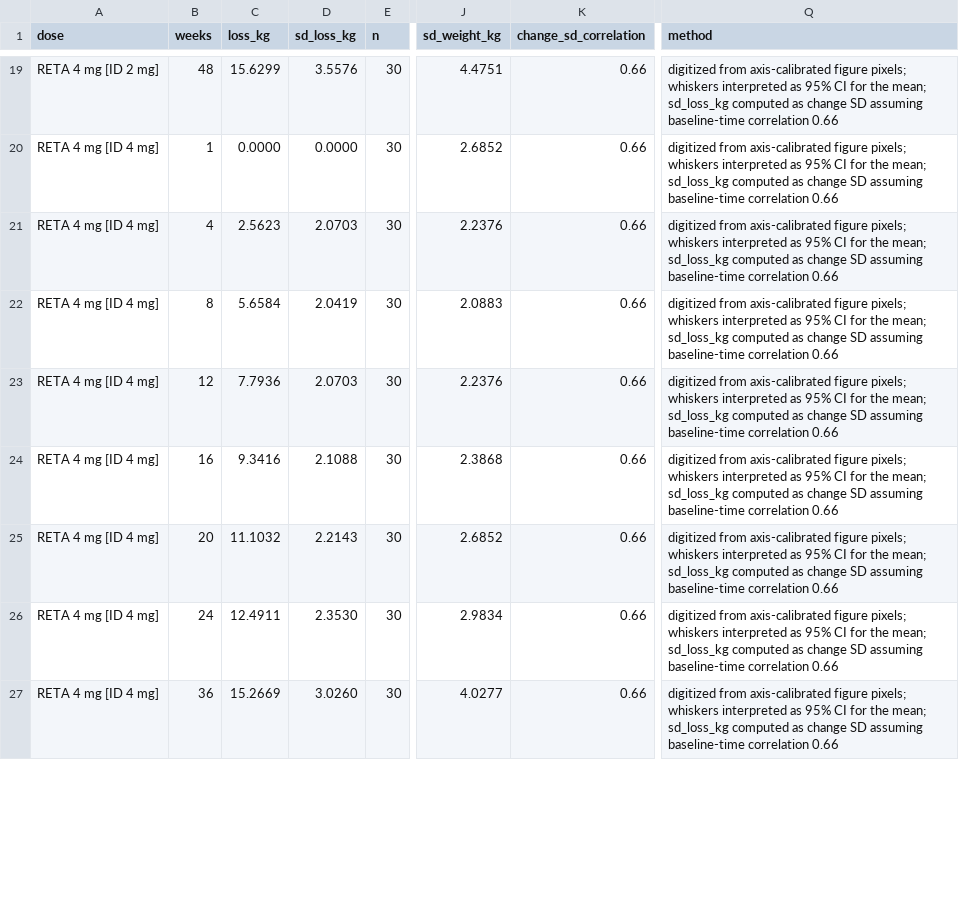
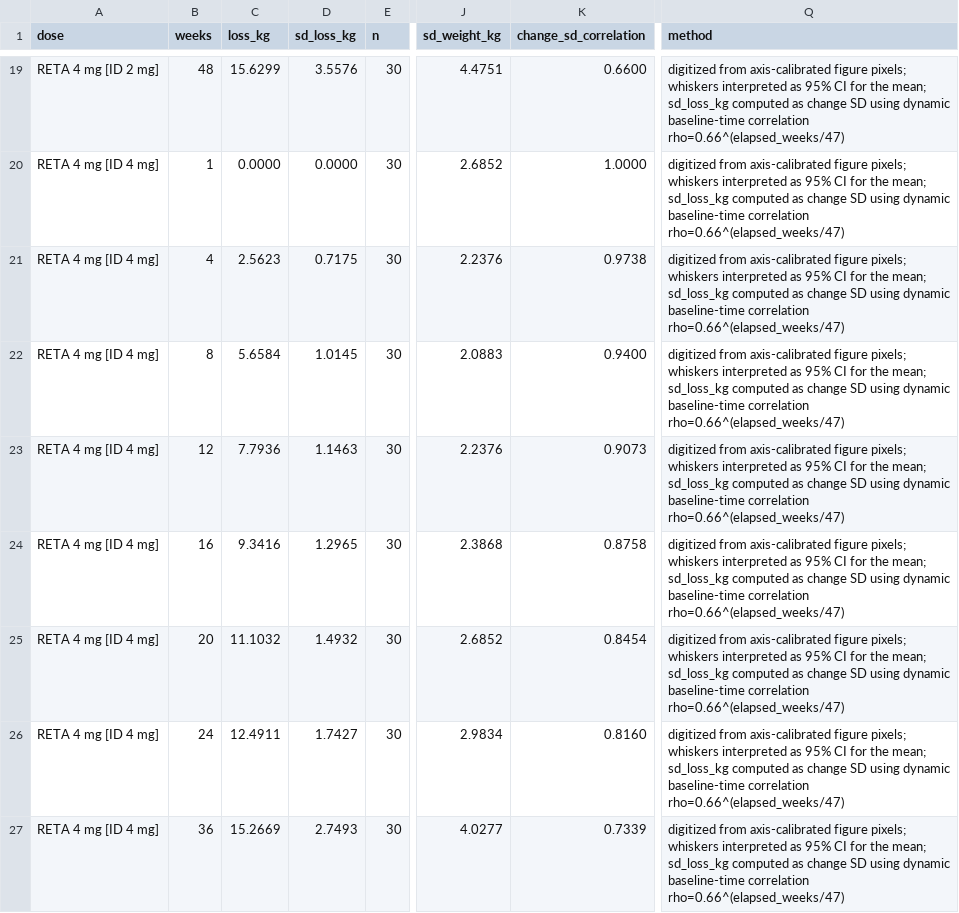
Before and after one commit to MichelNivard/GLP-1-chatter, a CSV file: trial-data/trial-reta.csv, drawn as a sheet; only a part is shown, gaps mark what is left out; the diff covers the shown part only; the diff names each change by its address in the sheet, - before the commit and + after, or states it on an @@ line.

```diff
--- a/trial-data/trial-reta.csv
+++ b/trial-data/trial-reta.csv
-K19 (change_sd_correlation): 0.66
+K19 (change_sd_correlation): 0.6600
-Q19:Q27 (method): …change SD assuming baseline-time correlation 0.66
+Q19:Q27 (method): …change SD using dynamic baseline-time correlation rho=0.66^(elapsed_weeks/47)
-K20 (change_sd_correlation): 0.66
+K20 (change_sd_correlation): 1.0000
-D21 (sd_loss_kg): 2.0703
+D21 (sd_loss_kg): 0.7175
-K21 (change_sd_correlation): 0.66
+K21 (change_sd_correlation): 0.9738
-D22 (sd_loss_kg): 2.0419
+D22 (sd_loss_kg): 1.0145
-K22 (change_sd_correlation): 0.66
+K22 (change_sd_correlation): 0.9400
-D23 (sd_loss_kg): 2.0703
+D23 (sd_loss_kg): 1.1463
-K23 (change_sd_correlation): 0.66
+K23 (change_sd_correlation): 0.9073
-D24 (sd_loss_kg): 2.1088
+D24 (sd_loss_kg): 1.2965
-K24 (change_sd_correlation): 0.66
+K24 (change_sd_correlation): 0.8758
-D25 (sd_loss_kg): 2.2143
+D25 (sd_loss_kg): 1.4932
-K25 (change_sd_correlation): 0.66
+K25 (change_sd_correlation): 0.8454
-D26 (sd_loss_kg): 2.3530
+D26 (sd_loss_kg): 1.7427
-K26 (change_sd_correlation): 0.66
+K26 (change_sd_correlation): 0.8160
-D27 (sd_loss_kg): 3.0260
+D27 (sd_loss_kg): 2.7493
-K27 (change_sd_correlation): 0.66
+K27 (change_sd_correlation): 0.7339
```
Also changed, not shown: 125 edited cells elsewhere in this file, trial-data/trial-sema.csv, trial-data/trial-tirz.csv, 1 other file.
